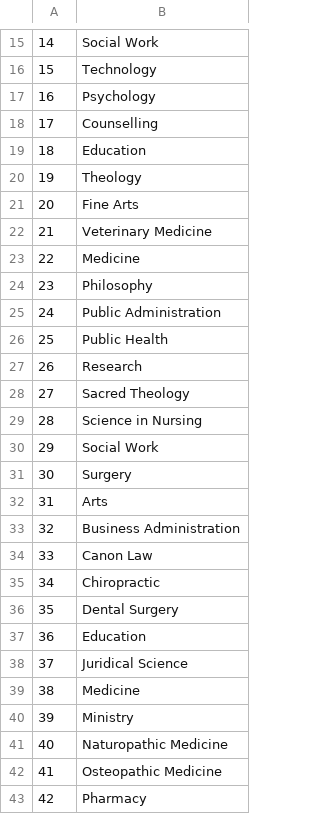
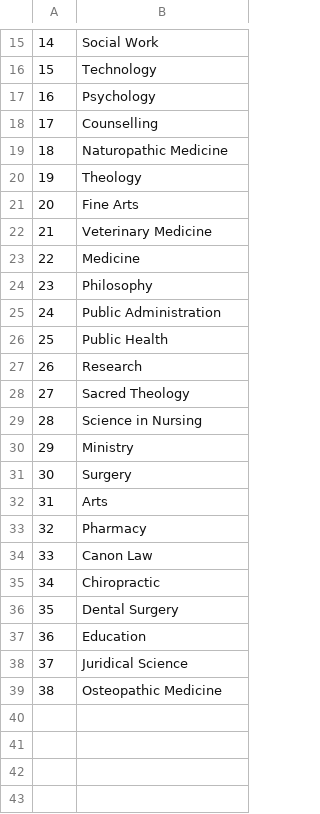
Before and after one commit to wojcikk/university-administration-system, a CSV file: input/fieldsOfStudy.csv, drawn as a sheet; only a part is shown, gaps mark what is left out; removed rows and columns are numbered as before the commit, all else as after; the diff names each change by its address in the sheet, - before the commit and + after, or states it on an @@ line.

```diff
--- a/input/fieldsOfStudy.csv
+++ b/input/fieldsOfStudy.csv
-row 19: 18 | Education
@@ row 41 moved to row 19: 18 @@
-row 30: 29 | Social Work
@@ row 40 moved to row 30: 29 @@
-row 33: 32 | Business Administration
@@ row 43 moved to row 33: 32 @@
-row 39: 38 | Medicine
@@ column A renumbered in row 39 @@
```
Also changed, not shown: input/majors.csv, input/students.csv, 3 other files.
